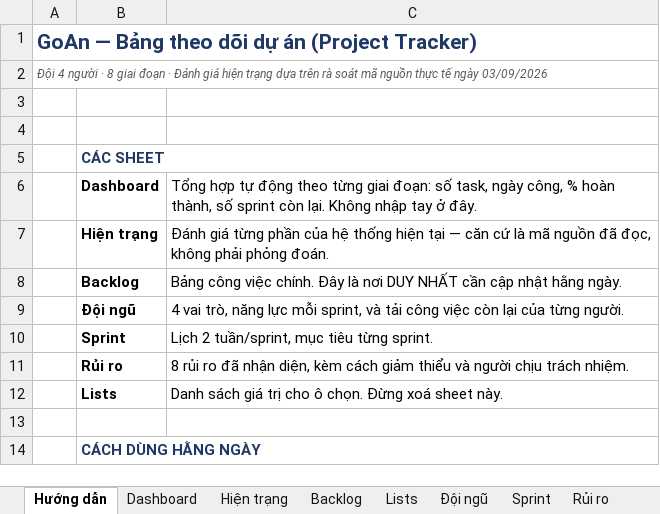
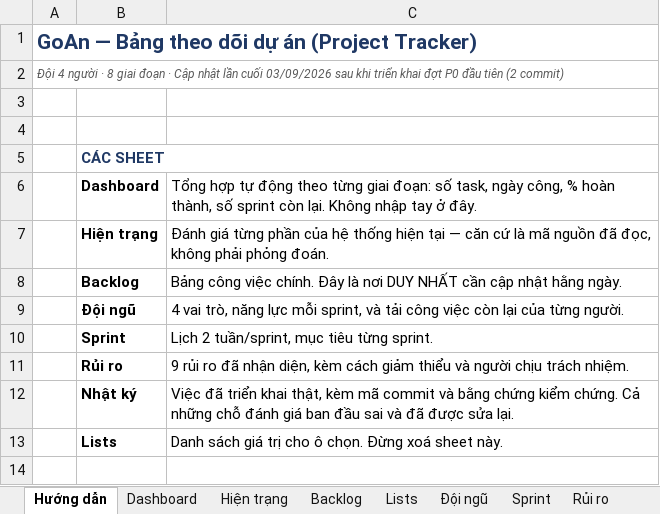
Before and after one commit to brucenguyen1852-IT/Goan, an Excel workbook: docs/GoAn_Project_Tracker.xlsx, sheet Hướng dẫn, drawn as a sheet; only a part is shown; the shorter side is filled out with more unchanged rows; values as stored, in another font and other column widths than the file's, no borders; the diff names each change by its address in the sheet, - before the commit and + after, or states it on an @@ line.

```diff
--- a/docs/GoAn_Project_Tracker.xlsx (sheet Hướng dẫn)
+++ b/docs/GoAn_Project_Tracker.xlsx (sheet Hướng dẫn)
-A2: …đoạn · Đánh giá hiện trạng dựa trên rà soát mã nguồn thực tế ngày 03/09/2026
+A2: …đoạn · Cập nhật lần cuối 03/09/2026 sau khi triển khai đợt P0 đầu tiên (2 commit)
-C11: 8 rủi ro…
+C11: 9 rủi ro…
+row 12:  | Nhật ký | Việc đã triển khai thật, kèm mã commit và bằng chứng kiểm chứng. Cả những chỗ đánh giá ban đầu sai và đã được sửa lại.
```
Also changed, not shown: sheet Backlog, sheet Dashboard, sheet Đội ngũ, other sheet tabs.
